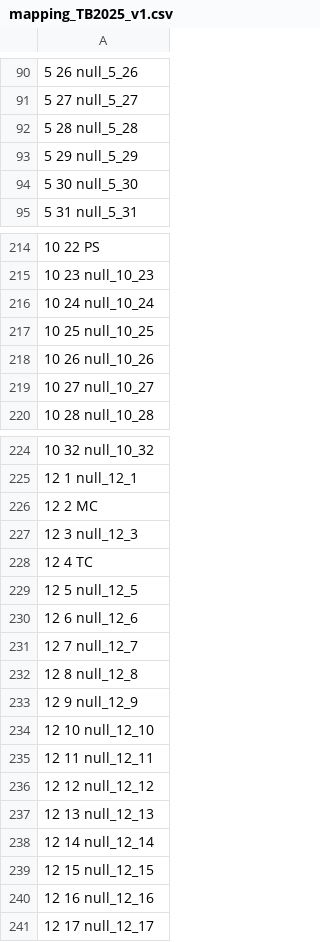
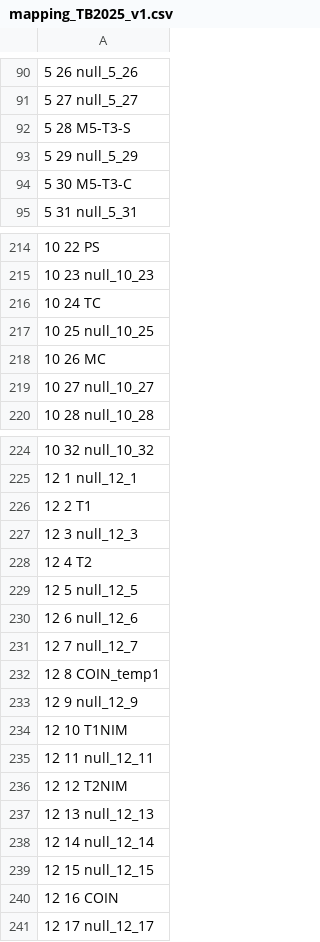
Before and after one commit to kyHwangs/TB2025, a CSV file: mapping/mapping_TB2025_v1.csv, drawn as a sheet; only a part is shown, gaps mark what is left out; the diff covers the shown part only.

```diff
--- a/mapping/mapping_TB2025_v1.csv
+++ b/mapping/mapping_TB2025_v1.csv
@@ -91,5 +91,5 @@
 5 27 null_5_27
-5 28 null_5_28
+5 28 M5-T3-S
 5 29 null_5_29
-5 30 null_5_30
+5 30 M5-T3-C
 5 31 null_5_31
@@ -215,5 +215,5 @@
 10 23 null_10_23
-10 24 null_10_24
+10 24 TC
 10 25 null_10_25
-10 26 null_10_26
+10 26 MC
 10 27 null_10_27
@@ -225,5 +225,5 @@
 12 1 null_12_1
-12 2 MC
+12 2 T1
 12 3 null_12_3
-12 4 TC
+12 4 T2
 12 5 null_12_5
@@ -231,7 +231,7 @@
 12 7 null_12_7
-12 8 null_12_8
+12 8 COIN_temp1
 12 9 null_12_9
-12 10 null_12_10
+12 10 T1NIM
 12 11 null_12_11
-12 12 null_12_12
+12 12 T2NIM
 12 13 null_12_13
@@ -239,3 +239,3 @@
 12 15 null_12_15
-12 16 null_12_16
+12 16 COIN
 12 17 null_12_17
```
Also changed, not shown: 9 edited cells elsewhere in this file, 4 other files.
